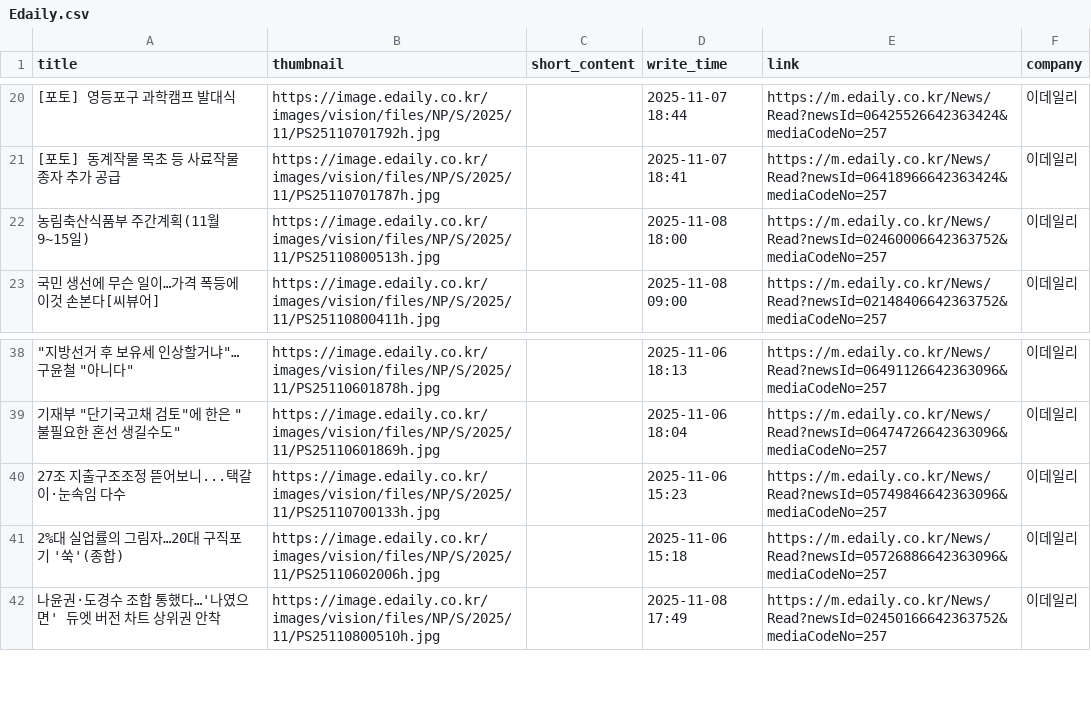
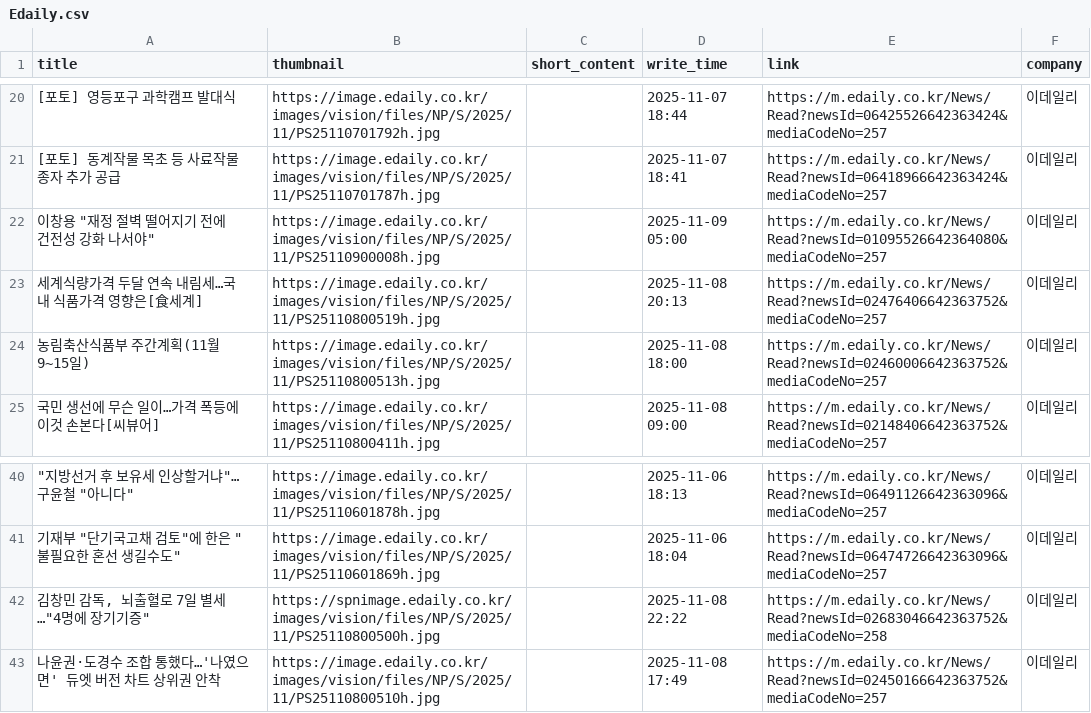
Before and after one commit to Leehyeongseok010802/Python_TWC, a CSV file: Completed_csv/Edaily.csv, drawn as a sheet; only a part is shown, gaps mark what is left out; the diff covers the shown part only.

```diff
--- a/Completed_csv/Edaily.csv
+++ b/Completed_csv/Edaily.csv
@@ -21,2 +21,4 @@
 [포토] 동계작물 목초 등 사료작물 종자 추가 공급,https://image.edaily.co.kr/images/vision/files/NP/S/2025/11/PS25110701787h.jpg,,2025-11-07 18:41,https://m.edaily.co.kr/News/Read?newsId=06418966642363424&mediaCodeNo=257,이데일리
+"이창용 ""재정 절벽 떨어지기 전에 건전성 강화 나서야""",https://image.edaily.co.kr/images/vision/files/NP/S/2025/11/PS25110900008h.jpg,,2025-11-09 05:00,https://m.edaily.co.kr/News/Read?newsId=01095526642364080&mediaCodeNo=257,이데일리
+세계식량가격 두달 연속 내림세…국내 식품가격 영향은[食세계],https://image.edaily.co.kr/images/vision/files/NP/S/2025/11/PS25110800519h.jpg,,2025-11-08 20:13,https://m.edaily.co.kr/News/Read?newsId=02476406642363752&mediaCodeNo=257,이데일리
 농림축산식품부 주간계획(11월 9~15일),https://image.edaily.co.kr/images/vision/files/NP/S/2025/11/PS25110800513h.jpg,,2025-11-08 18:00,https://m.edaily.co.kr/News/Read?newsId=02460006642363752&mediaCodeNo=257,이데일리
@@ -39,4 +41,3 @@
 "기재부 ""단기국고채 검토""에 한은 ""불필요한 혼선 생길수도""",https://image.edaily.co.kr/images/vision/files/NP/S/2025/11/PS25110601869h.jpg,,2025-11-06 18:04,https://m.edaily.co.kr/News/Read?newsId=06474726642363096&mediaCodeNo=257,이데일리
-27조 지출구조조정 뜯어보니...택갈이·눈속임 다수,https://image.edaily.co.kr/images/vision/files/NP/S/2025/11/PS25110700133h.jpg,,2025-11-06 15:23,https://m.edaily.co.kr/News/Read?newsId=05749846642363096&mediaCodeNo=257,이데일리
-2%대 실업률의 그림자…20대 구직포기 '쑥'(종합),https://image.edaily.co.kr/images/vision/files/NP/S/2025/11/PS25110602006h.jpg,,2025-11-06 15:18,https://m.edaily.co.kr/News/Read?newsId=05726886642363096&mediaCodeNo=257,이데일리
+"김창민 감독, 뇌출혈로 7일 별세…""4명에 장기기증""",https://spnimage.edaily.co.kr/images/vision/files/NP/S/2025/11/PS25110800500h.jpg,,2025-11-08 22:22,https://m.edaily.co.kr/News/Read?newsId=02683046642363752&mediaCodeNo=258,이데일리
 나윤권·도경수 조합 통했다…'나였으면' 듀엣 버전 차트 상위권 안착,https://image.edaily.co.kr/images/vision/files/NP/S/2025/11/PS25110800510h.jpg,,2025-11-08 17:49,https://m.edaily.co.kr/News/Read?newsId=02450166642363752&mediaCodeNo=257,이데일리
```
Also changed, not shown: 7 added rows, 12 removed rows and 4 edited cells elsewhere in this file, Completed_csv/AsiaToday.csv, Completed_csv/Etoday.csv, 12 other files.
